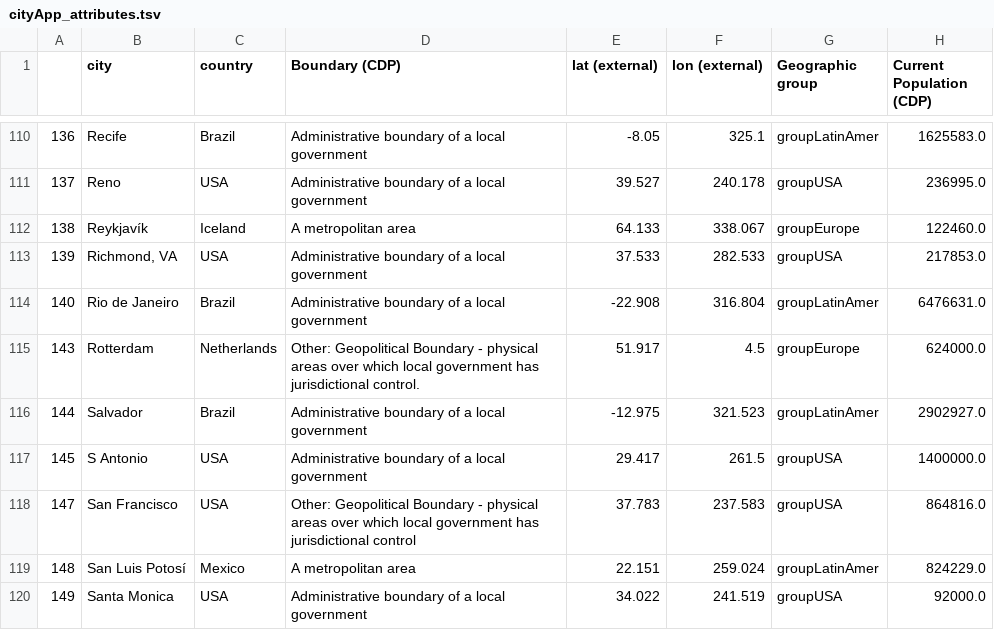
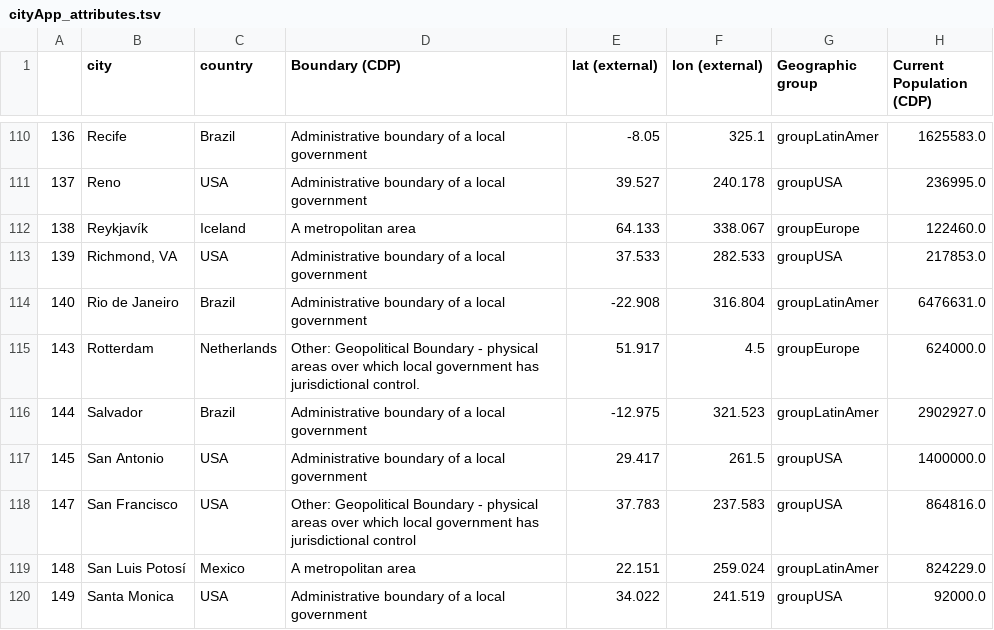
Before and after one commit to KatiRG/cityBeta, a TSV file: data/cityApp_attributes.tsv, drawn as a sheet; only a part is shown, gaps mark what is left out; the diff names each change by its address in the sheet, - before the commit and + after, or states it on an @@ line.

Commit message:
city card info text

```diff
--- a/data/cityApp_attributes.tsv
+++ b/data/cityApp_attributes.tsv
-B117 (city): S Antonio
+B117 (city): San Antonio
```
Also changed, not shown: 4 other files.
